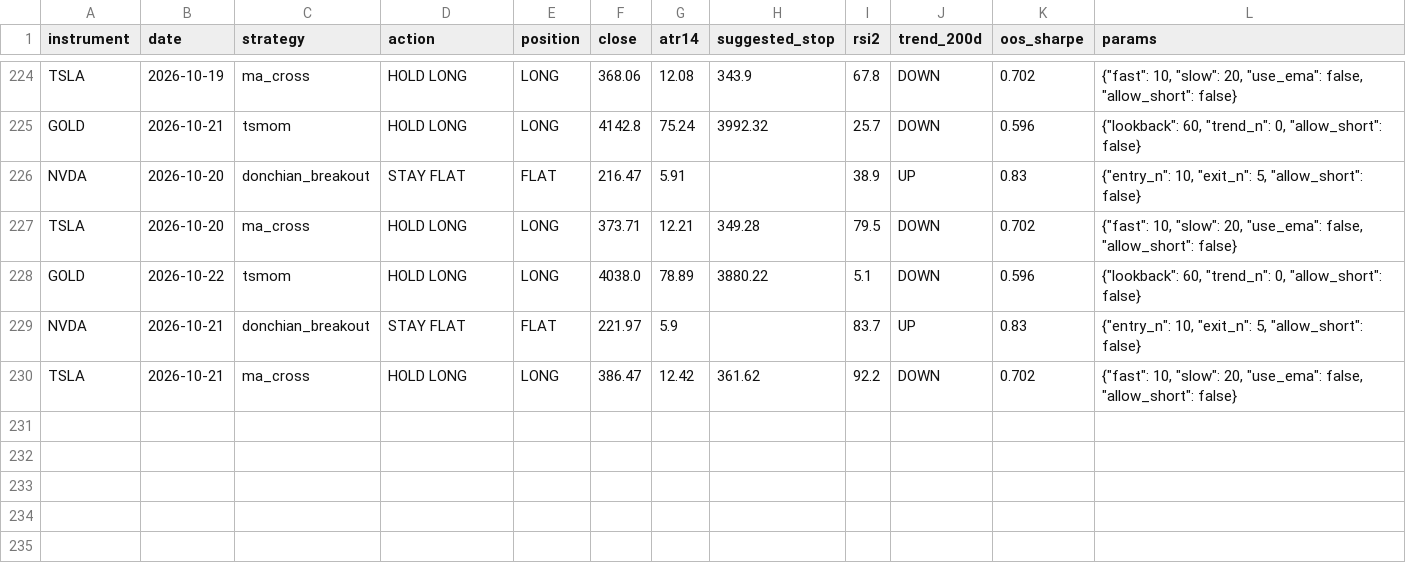
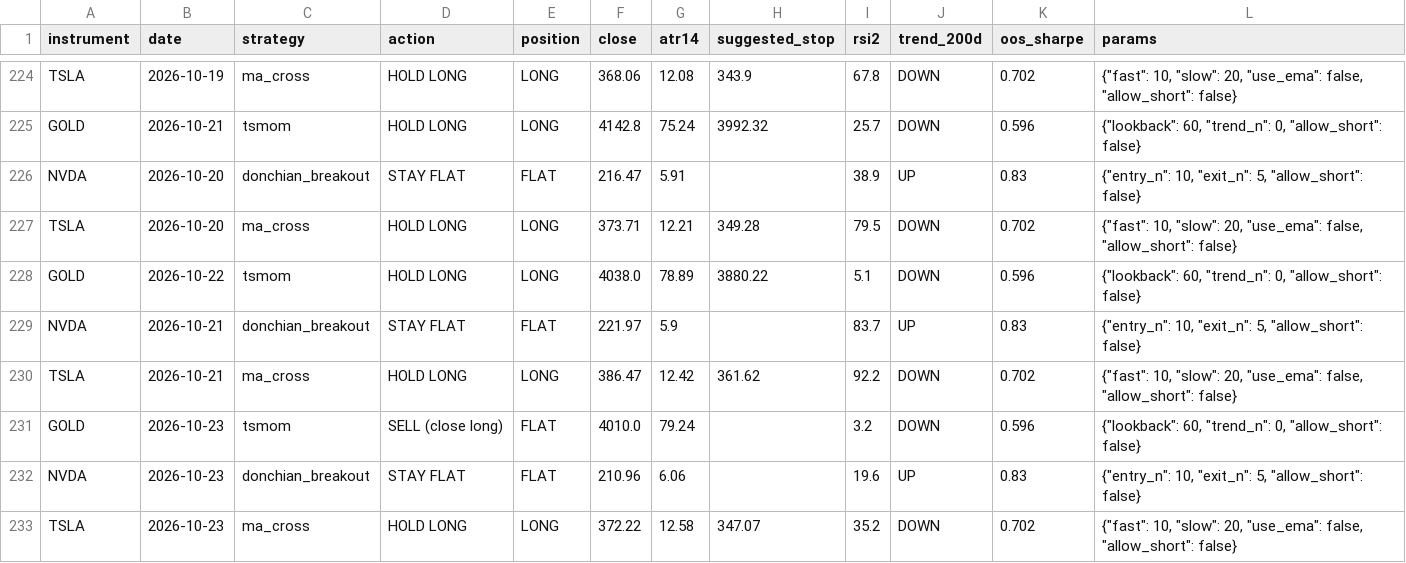
Before and after one commit to LynchDyl/Trading-, a CSV file: signals/history.csv, drawn as a sheet; only a part is shown, gaps mark what is left out; the diff names each change by its address in the sheet, - before the commit and + after, or states it on an @@ line.

```diff
--- a/signals/history.csv
+++ b/signals/history.csv
+row 231: GOLD | 2026-10-23 | tsmom | SELL (close long) | FLAT | 4010.0 | 79.24 |  | 3.2 | DOWN | 0.596 | {"lookback": 60, "trend_n": 0, "allow_short": false}
+row 232: NVDA | 2026-10-23 | donchian_breakout | STAY FLAT | FLAT | 210.96 | 6.06 |  | 19.6 | UP | 0.83 | {"entry_n": 10, "exit_n": 5, "allow_short": false}
+row 233: TSLA | 2026-10-23 | ma_cross | HOLD LONG | LONG | 372.22 | 12.58 | 347.07 | 35.2 | DOWN | 0.702 | {"fast": 10, "slow": 20, "use_ema": false, "allow_short": false}
```
Also changed, not shown: data/IWM.csv, data/NVDA.csv, 19 other files.
